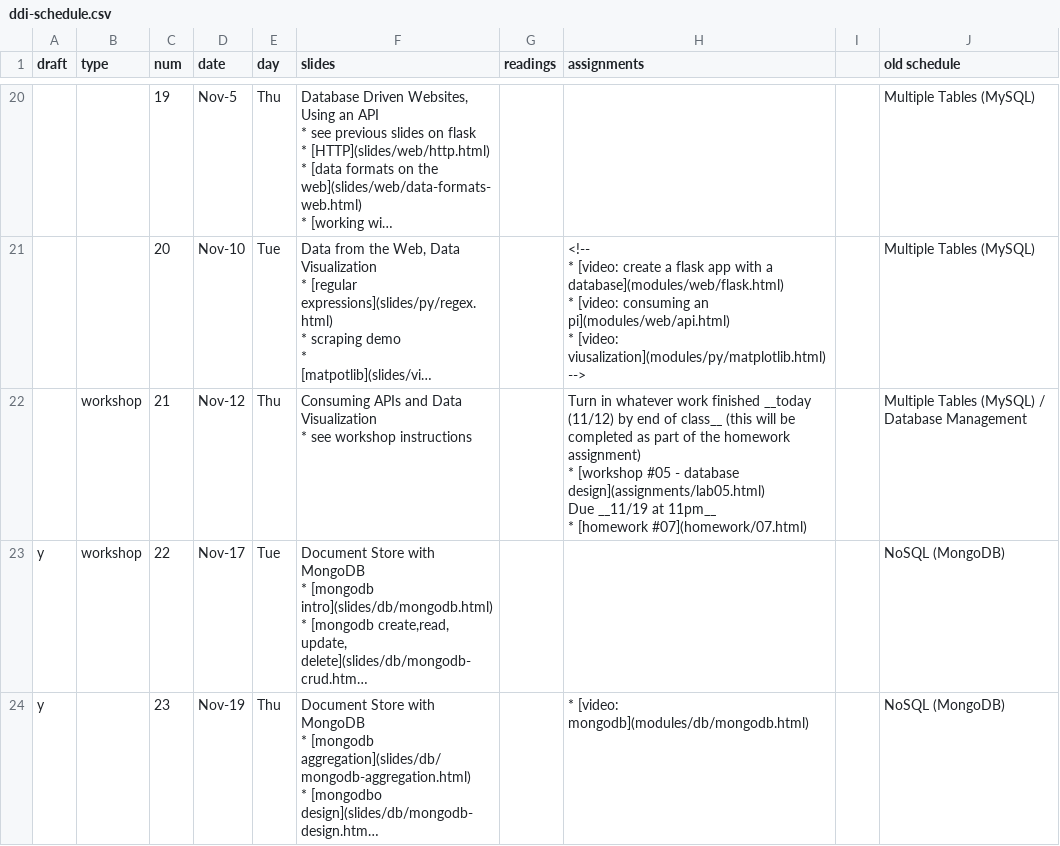
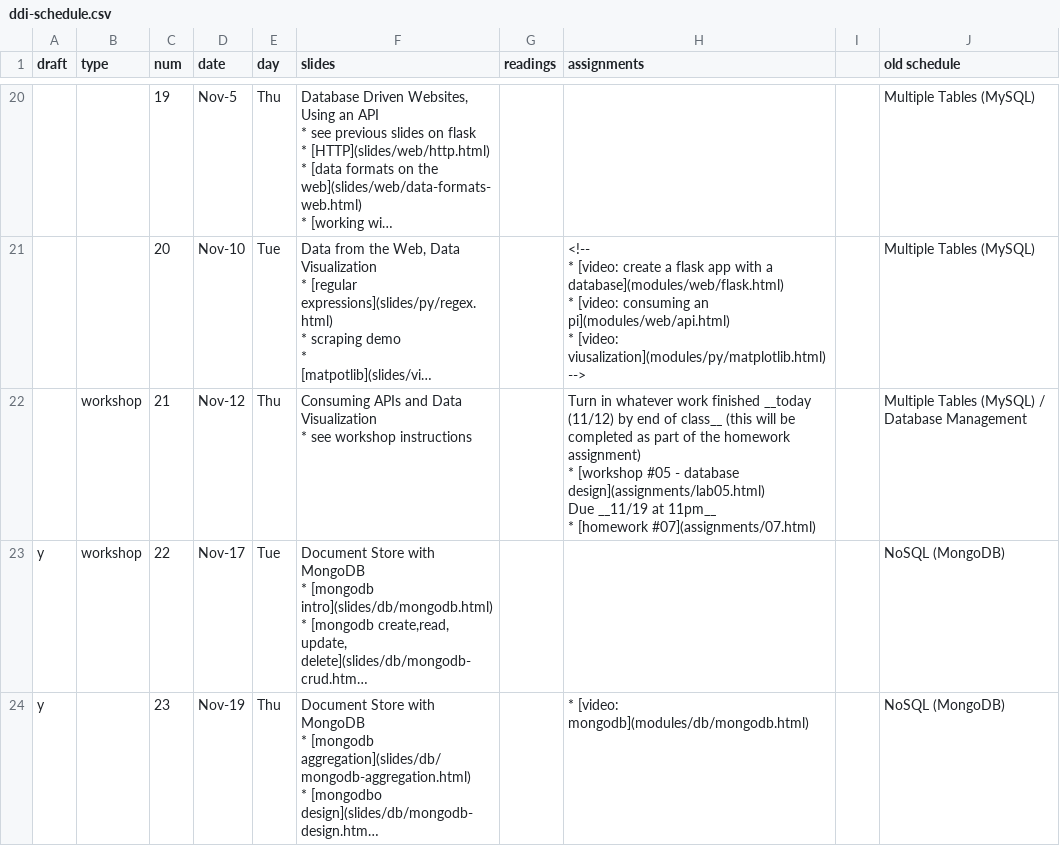
Before and after one commit to foureyes/csci-ua.0060-fall2020-001, a CSV file: _data/ddi-schedule.csv, drawn as a sheet; only a part is shown, gaps mark what is left out; long unchanged cells end in …; the diff names each change by its address in the sheet, - before the commit and + after, or states it on an @@ line.

```diff
--- a/_data/ddi-schedule.csv
+++ b/_data/ddi-schedule.csv
-H22 (assignments): …* [homework #07](homework/07.html)
+H22 (assignments): …* [homework #07](assignments/07.html)
```
Also changed, not shown: 1 other file.
